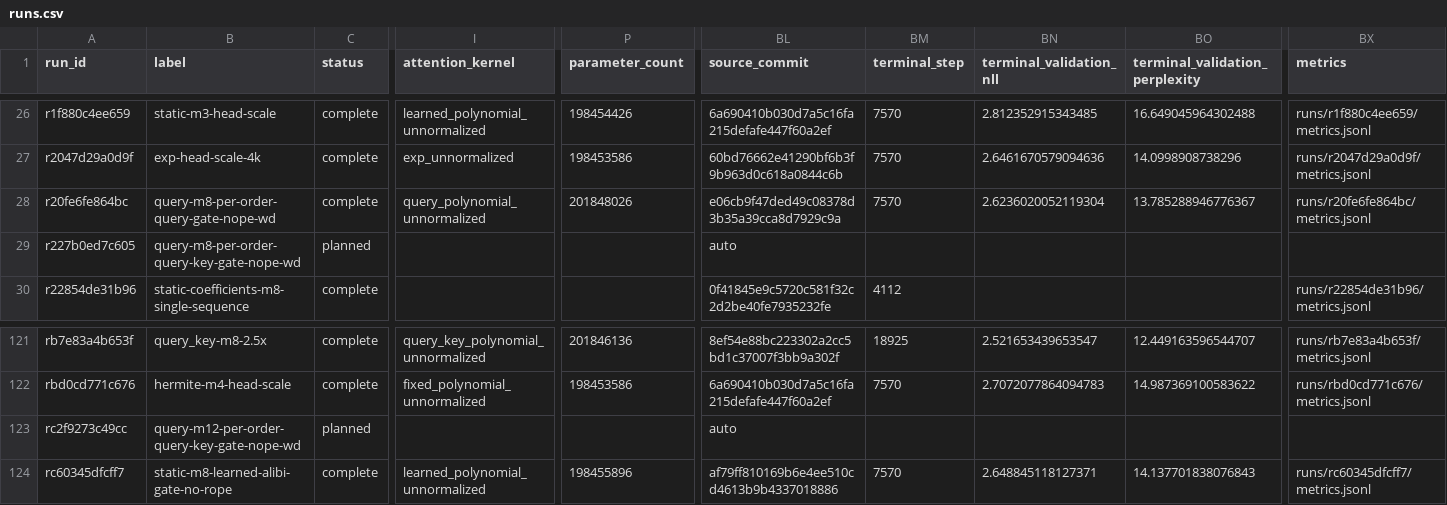
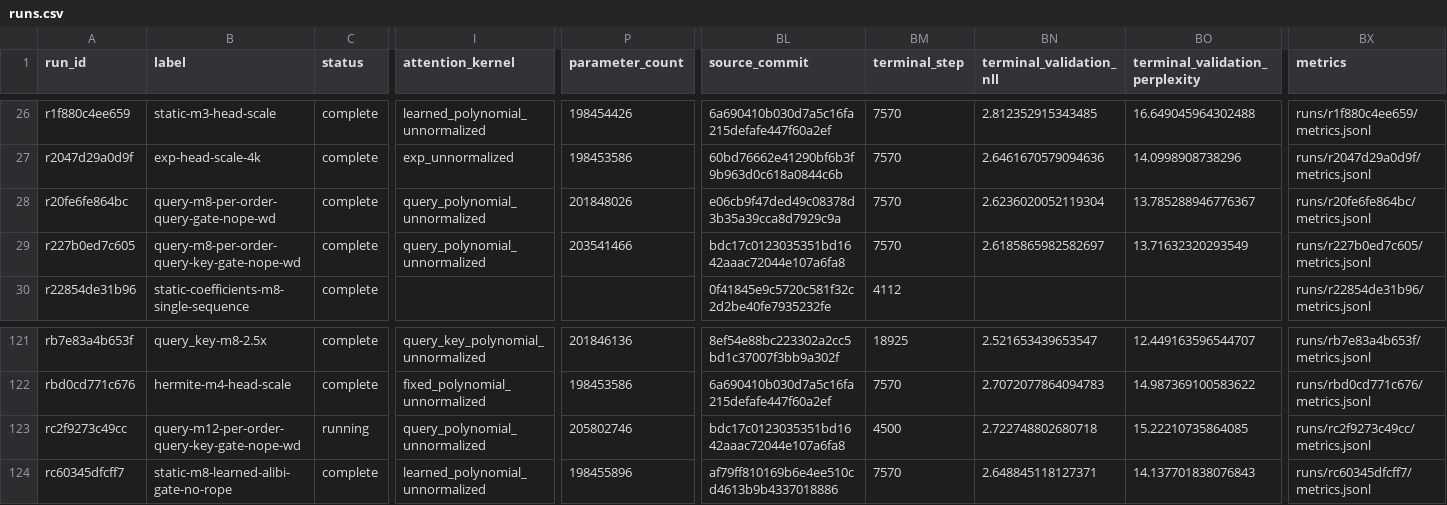
Before and after one commit to rafaelhanashiro/functional-memory, a CSV file: experiments/transformer_pp/runs.csv, drawn as a sheet; only a part is shown, gaps mark what is left out; the diff names each change by its address in the sheet, - before the commit and + after, or states it on an @@ line.

```diff
--- a/experiments/transformer_pp/runs.csv
+++ b/experiments/transformer_pp/runs.csv
-C29 (status): planned
+C29 (status): complete
-I29 (attention_kernel): (empty)
+I29 (attention_kernel): query_polynomial_unnormalized
-P29 (parameter_count): (empty)
+P29 (parameter_count): 203541466
-BL29 (source_commit): auto
+BL29 (source_commit): bdc17c0123035351bd1642aaac72044e107a6fa8
-BM29 (terminal_step): (empty)
+BM29 (terminal_step): 7570
-BN29 (terminal_validation_nll): (empty)
+BN29 (terminal_validation_nll): 2.6185865982582697
-BO29 (terminal_validation_perplexity): (empty)
+BO29 (terminal_validation_perplexity): 13.71632320293549
-BX29 (metrics): (empty)
+BX29 (metrics): runs/r227b0ed7c605/metrics.jsonl
-C123 (status): planned
+C123 (status): running
-I123 (attention_kernel): (empty)
+I123 (attention_kernel): query_polynomial_unnormalized
-P123 (parameter_count): (empty)
+P123 (parameter_count): 205802746
-BL123 (source_commit): auto
+BL123 (source_commit): bdc17c0123035351bd1642aaac72044e107a6fa8
-BM123 (terminal_step): (empty)
+BM123 (terminal_step): 4500
-BN123 (terminal_validation_nll): (empty)
+BN123 (terminal_validation_nll): 2.722748802680718
-BO123 (terminal_validation_perplexity): (empty)
+BO123 (terminal_validation_perplexity): 15.22210735864085
-BX123 (metrics): (empty)
+BX123 (metrics): runs/rc2f9273c49cc/metrics.jsonl
```
Also changed, not shown: 9 other files.
